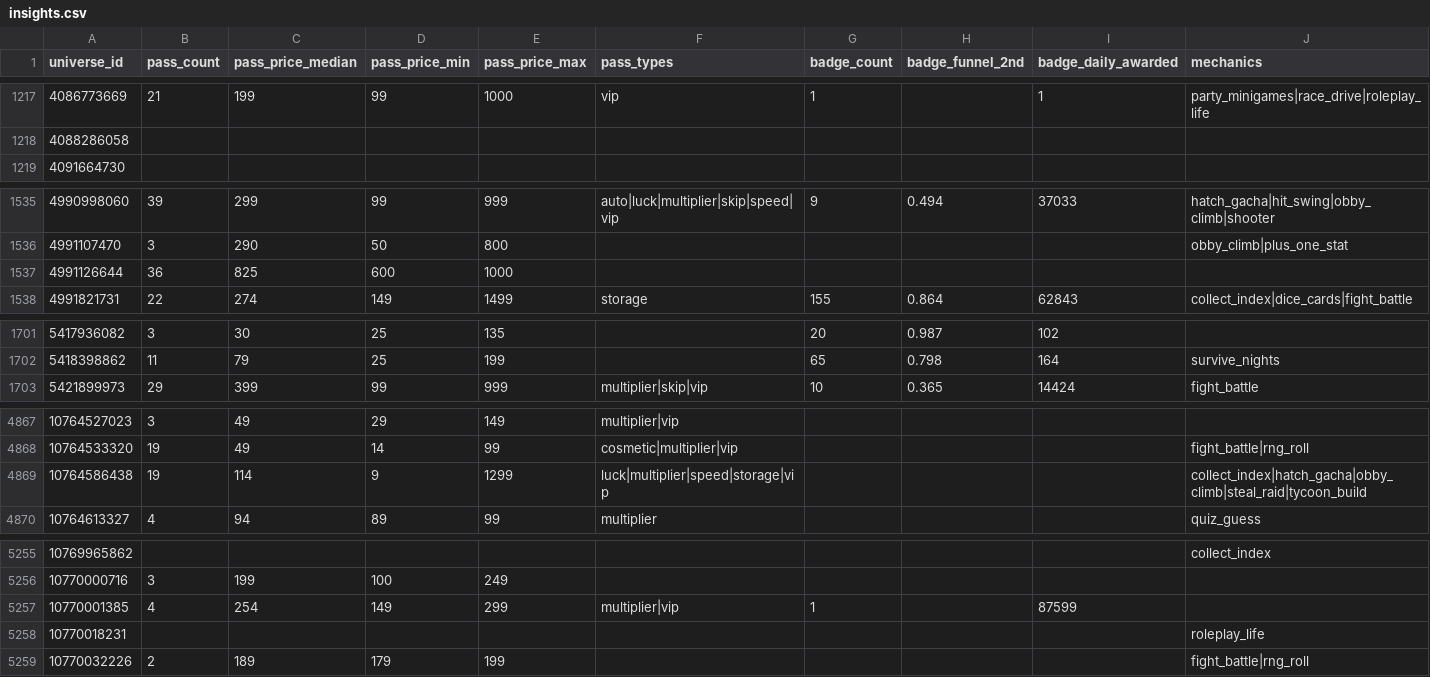
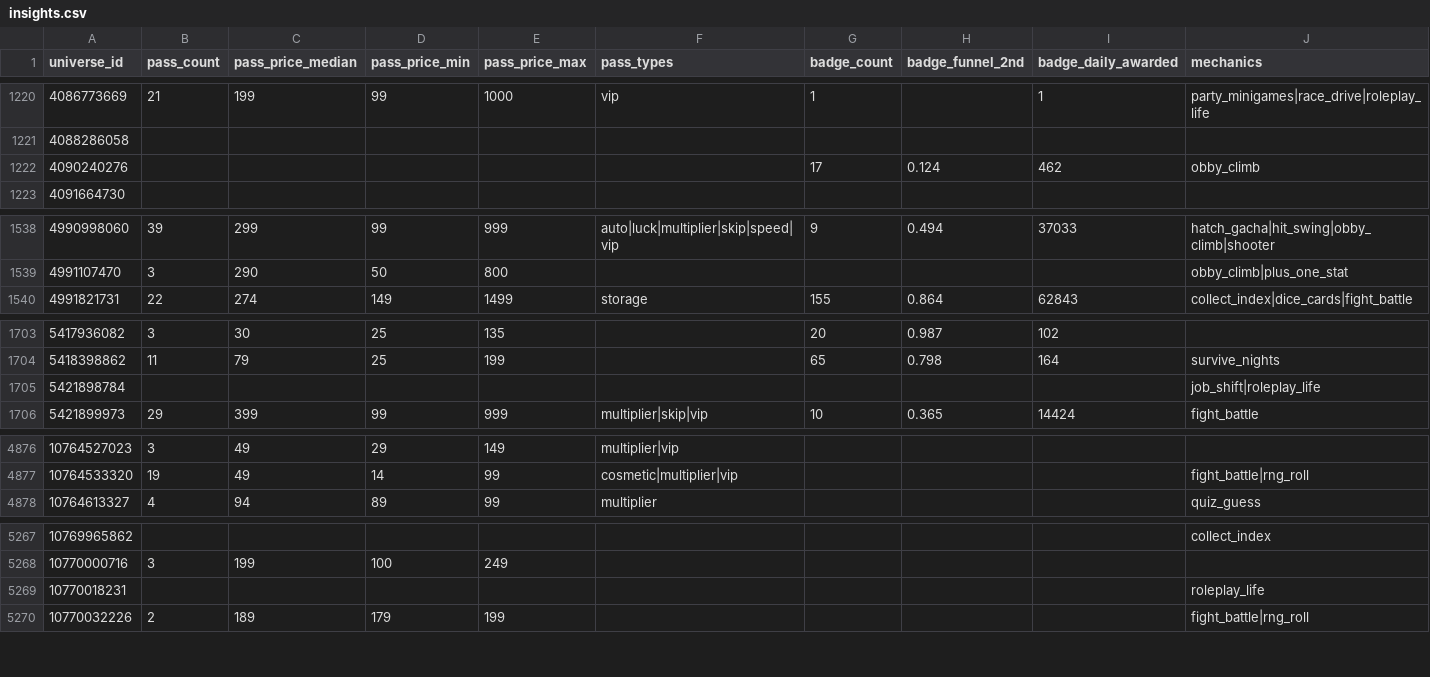
Before and after one commit to Smoove061/roblox-trend-tracker, a CSV file: data/insights.csv, drawn as a sheet; only a part is shown, gaps mark what is left out; removed rows and columns are numbered as before the commit, all else as after; rows hold the shown columns only; the diff covers the shown part only; the diff names each change by its address in the sheet, - before the commit and + after, or states it on an @@ line.

```diff
--- a/data/insights.csv
+++ b/data/insights.csv
+row 1222: 4090240276 |  |  |  |  |  | 17 | 0.124 | 462 | obby_climb
-row 1537: 4991126644 | 36 | 825 | 600 | 1000
+row 1705: 5421898784 |  |  |  |  |  |  |  |  | job_shift|roleplay_life
-row 4869: 10764586438 | 19 | 114 | 9 | 1299 | luck|multiplier|speed|storage|vip |  |  |  | collect_index|hatch_gacha|obby_climb|steal_raid|tycoon_build
-row 5257: 10770001385 | 4 | 254 | 149 | 299 | multiplier|vip | 1 |  | 87599
```
Also changed, not shown: 16 added rows and 3 removed rows elsewhere in this file, data/styles.csv, 8 other files.
